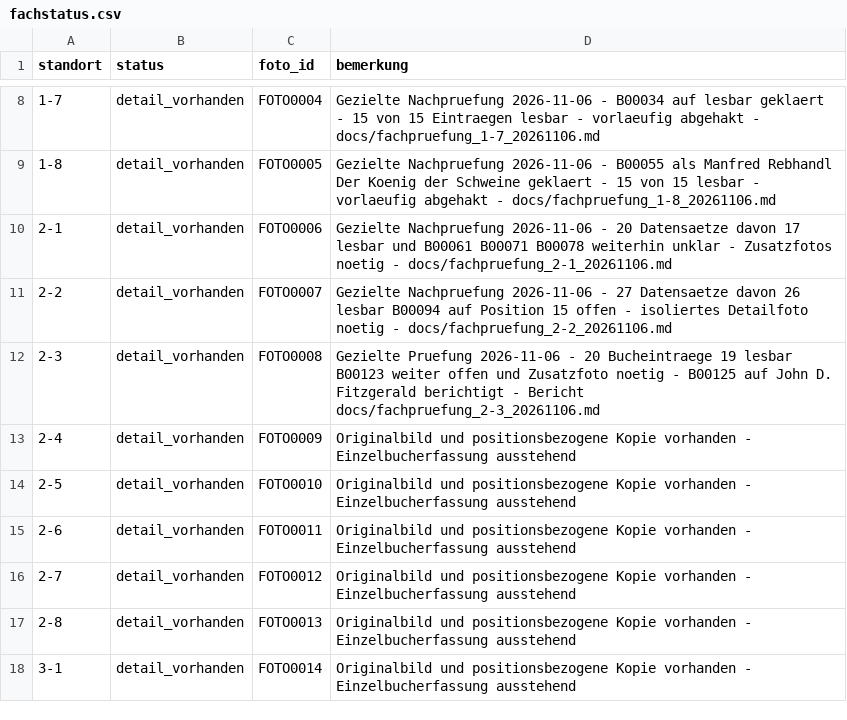
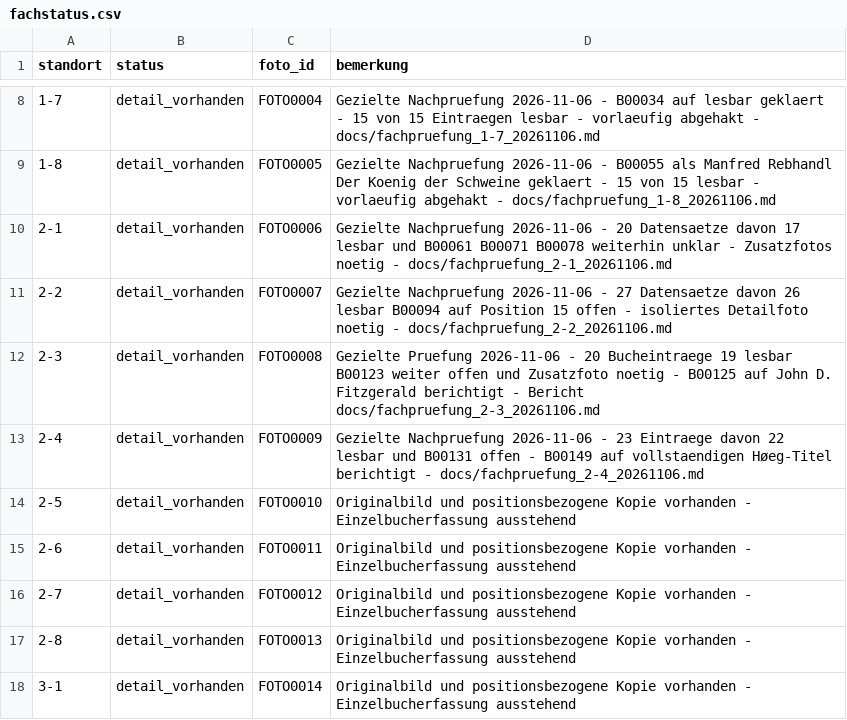
Before and after one commit to oooLITTLEooo/buecherregal, a CSV file: daten/fachstatus.csv, drawn as a sheet; only a part is shown, gaps mark what is left out.

```diff
--- a/daten/fachstatus.csv
+++ b/daten/fachstatus.csv
@@ -12,3 +12,3 @@ standort;status;foto_id;bemerkung
 2-3;detail_vorhanden;FOTO0008;Gezielte Pruefung 2026-11-06 - 20 Bucheintraege 19 lesbar B00123 weiter offen und Zusatzfoto noetig - B00125 auf John D. Fitzgerald berichtigt - Bericht docs/fachpruefung_2-3_20261106.md
-2-4;detail_vorhanden;FOTO0009;Originalbild und positionsbezogene Kopie vorhanden - Einzelbucherfassung ausstehend
+2-4;detail_vorhanden;FOTO0009;Gezielte Nachpruefung 2026-11-06 - 23 Eintraege davon 22 lesbar und B00131 offen - B00149 auf vollstaendigen Høeg-Titel berichtigt - docs/fachpruefung_2-4_20261106.md
 2-5;detail_vorhanden;FOTO0010;Originalbild und positionsbezogene Kopie vorhanden - Einzelbucherfassung ausstehend
```
Also changed, not shown: daten/bildanalyse/feinpruefung_unsicher.csv, daten/buecher.csv, 5 other files.
